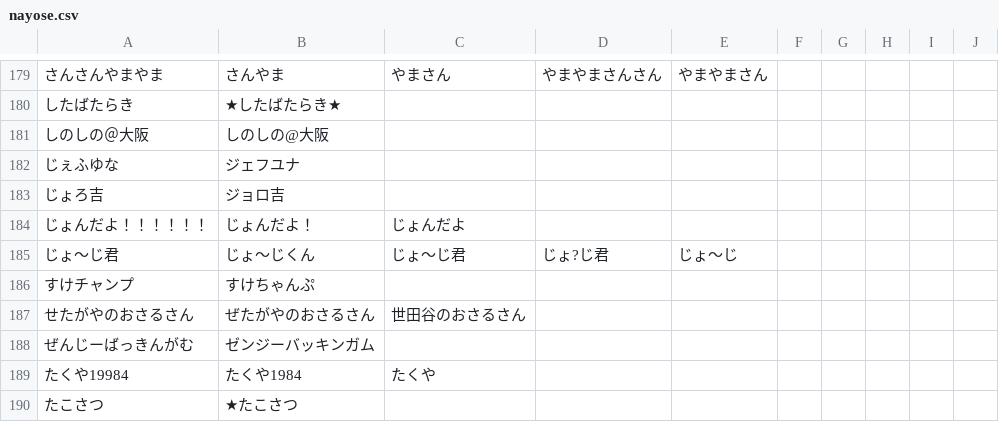
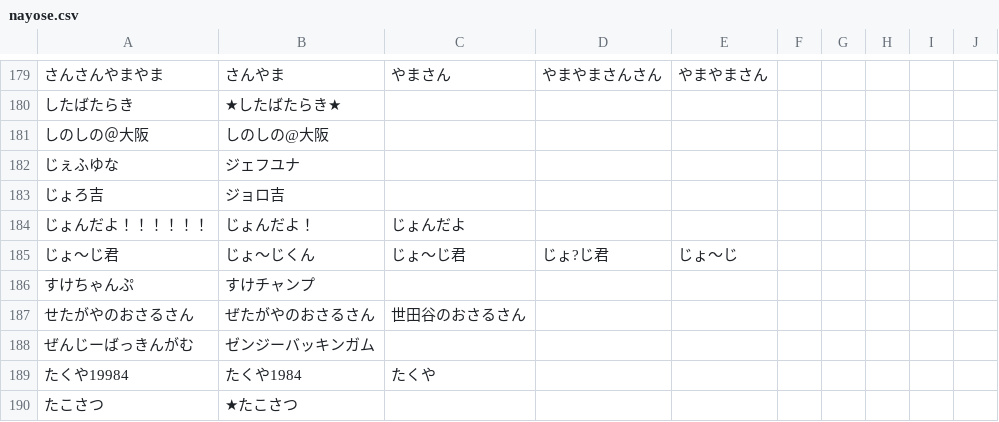
Before and after one commit to uni-maru/kokodoko_scoresheet, a CSV file: nayose.csv, drawn as a sheet; only a part is shown, gaps mark what is left out; removed rows and columns are numbered as before the commit, all else as after; the diff names each change by its address in the sheet, - before the commit and + after, or states it on an @@ line.

```diff
--- a/nayose.csv
+++ b/nayose.csv
-row 186: すけチャンプ | すけちゃんぷ
+row 186: すけちゃんぷ | すけチャンプ
```
Also changed, not shown: 2 other files.
